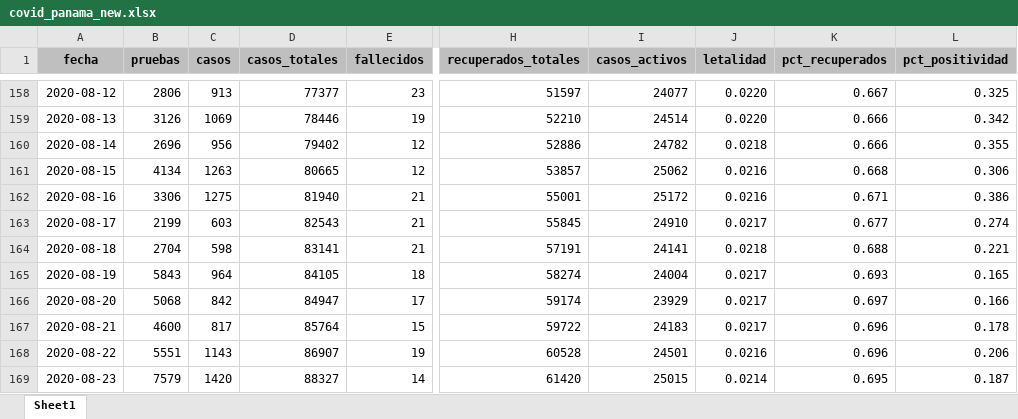
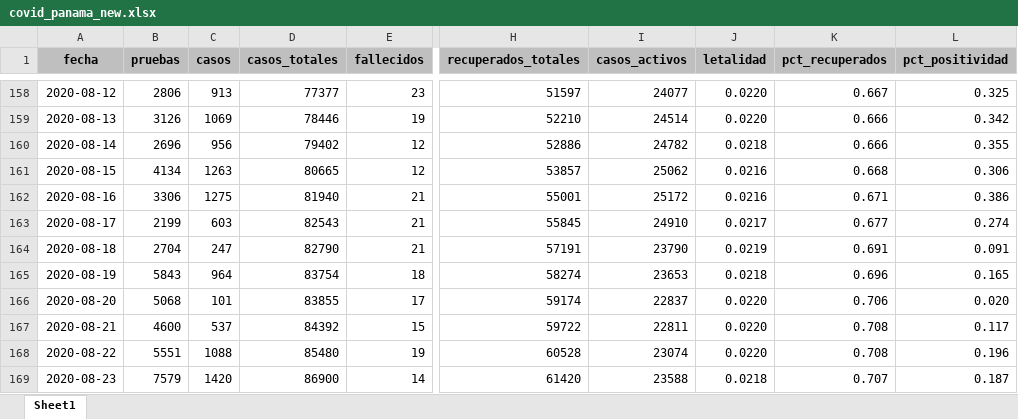
Before and after one commit to nmlemus/covid19-panama, an Excel workbook: data/covid_panama_new.xlsx, sheet Sheet1, drawn as a sheet; only a part is shown, gaps mark what is left out; values as stored, in another font and other column widths than the file's, no borders; the diff covers the shown part only; the diff names each change by its address in the sheet, - before the commit and + after, or states it on an @@ line.

Commit message:
Data update

```diff
--- a/data/covid_panama_new.xlsx (sheet Sheet1)
+++ b/data/covid_panama_new.xlsx (sheet Sheet1)
-C164 (casos): 598
+C164 (casos): 247
-D164 (casos_totales): 83141
+D164 (casos_totales): 82790
-I164 (casos_activos): 24141
+I164 (casos_activos): 23790
-J164 (letalidad): 0.0218
+J164 (letalidad): 0.0219
-K164 (pct_recuperados): 0.688
+K164 (pct_recuperados): 0.691
-L164 (pct_positividad): 0.221
+L164 (pct_positividad): 0.091
-D165 (casos_totales): 84105
+D165 (casos_totales): 83754
-I165 (casos_activos): 24004
+I165 (casos_activos): 23653
-J165 (letalidad): 0.0217
+J165 (letalidad): 0.0218
-K165 (pct_recuperados): 0.693
+K165 (pct_recuperados): 0.696
-C166 (casos): 842
+C166 (casos): 101
-D166 (casos_totales): 84947
+D166 (casos_totales): 83855
-I166 (casos_activos): 23929
+I166 (casos_activos): 22837
-J166:J167 (letalidad): 0.0217
+J166:J167 (letalidad): 0.0220
-K166 (pct_recuperados): 0.697
+K166 (pct_recuperados): 0.706
-L166 (pct_positividad): 0.166
+L166 (pct_positividad): 0.020
-C167 (casos): 817
+C167 (casos): 537
-D167 (casos_totales): 85764
+D167 (casos_totales): 84392
-I167 (casos_activos): 24183
+I167 (casos_activos): 22811
-K167:K168 (pct_recuperados): 0.696
+K167:K168 (pct_recuperados): 0.708
-L167 (pct_positividad): 0.178
+L167 (pct_positividad): 0.117
-C168 (casos): 1143
+C168 (casos): 1088
-D168 (casos_totales): 86907
+D168 (casos_totales): 85480
-I168 (casos_activos): 24501
+I168 (casos_activos): 23074
-J168 (letalidad): 0.0216
+J168 (letalidad): 0.0220
-L168 (pct_positividad): 0.206
+L168 (pct_positividad): 0.196
-D169 (casos_totales): 88327
+D169 (casos_totales): 86900
-I169 (casos_activos): 25015
+I169 (casos_activos): 23588
-J169 (letalidad): 0.0214
+J169 (letalidad): 0.0218
-K169 (pct_recuperados): 0.695
+K169 (pct_recuperados): 0.707
```
Also changed, not shown: 1 added row and 578 edited cells elsewhere in this sheet, formulas that keep their value, 2 other files.
